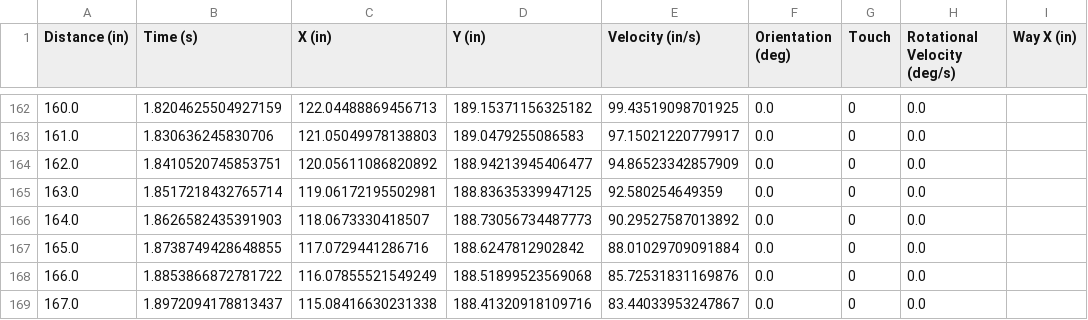
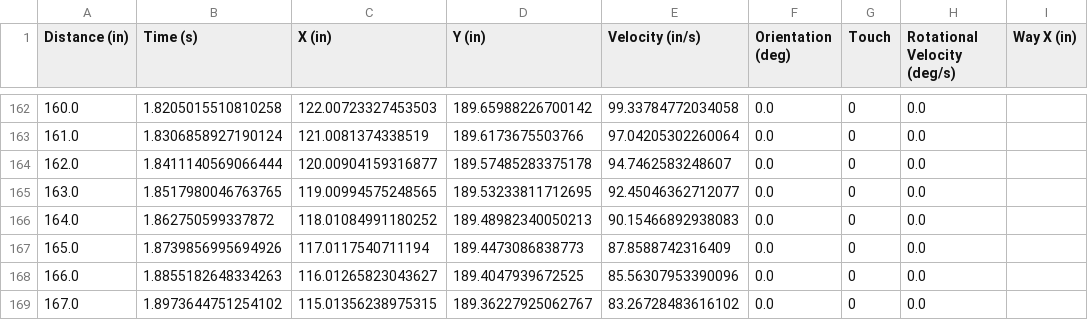
Before and after one commit to secret-city-wildbots/2023-Robot, a CSV file: autonomous paths/Cube2ToScoreShelf_Blue.csv, drawn as a sheet; only a part is shown, gaps mark what is left out; the diff covers the shown part only; the diff names each change by its address in the sheet, - before the commit and + after, or states it on an @@ line.

```diff
--- a/autonomous paths/Cube2ToScoreShelf_Blue.csv
+++ b/autonomous paths/Cube2ToScoreShelf_Blue.csv
-B162 (Time (s)): 1.8204625504927159
+B162 (Time (s)): 1.8205015510810258
-C162 (X (in)): 122.04488869456713
+C162 (X (in)): 122.00723327453503
-D162 (Y (in)): 189.15371156325182
+D162 (Y (in)): 189.65988226700142
-E162 (Velocity (in/s)): 99.43519098701925
+E162 (Velocity (in/s)): 99.33784772034058
-B163 (Time (s)): 1.830636245830706
+B163 (Time (s)): 1.8306858927190124
-C163 (X (in)): 121.05049978138803
+C163 (X (in)): 121.0081374338519
-D163 (Y (in)): 189.0479255086583
+D163 (Y (in)): 189.6173675503766
-E163 (Velocity (in/s)): 97.15021220779917
+E163 (Velocity (in/s)): 97.04205302260064
-B164 (Time (s)): 1.8410520745853751
+B164 (Time (s)): 1.8411140569066444
-C164 (X (in)): 120.05611086820892
+C164 (X (in)): 120.00904159316877
-D164 (Y (in)): 188.94213945406477
+D164 (Y (in)): 189.57485283375178
-E164 (Velocity (in/s)): 94.86523342857909
+E164 (Velocity (in/s)): 94.7462583248607
-B165 (Time (s)): 1.8517218432765714
+B165 (Time (s)): 1.8517980046763765
-C165 (X (in)): 119.06172195502981
+C165 (X (in)): 119.00994575248565
-D165 (Y (in)): 188.83635339947125
+D165 (Y (in)): 189.53233811712695
-E165 (Velocity (in/s)): 92.580254649359
+E165 (Velocity (in/s)): 92.45046362712077
-B166 (Time (s)): 1.8626582435391903
+B166 (Time (s)): 1.862750599337872
-C166 (X (in)): 118.0673330418507
+C166 (X (in)): 118.01084991180252
-D166 (Y (in)): 188.73056734487773
+D166 (Y (in)): 189.48982340050213
-E166 (Velocity (in/s)): 90.29527587013892
+E166 (Velocity (in/s)): 90.15466892938083
-B167 (Time (s)): 1.8738749428648855
+B167 (Time (s)): 1.8739856995694926
-C167 (X (in)): 117.0729441286716
+C167 (X (in)): 117.0117540711194
-D167 (Y (in)): 188.6247812902842
+D167 (Y (in)): 189.4473086838773
-E167 (Velocity (in/s)): 88.01029709091884
+E167 (Velocity (in/s)): 87.8588742316409
-B168 (Time (s)): 1.8853866872781722
+B168 (Time (s)): 1.8855182648334263
-C168 (X (in)): 116.07855521549249
+C168 (X (in)): 116.01265823043627
-D168 (Y (in)): 188.51899523569068
+D168 (Y (in)): 189.4047939672525
-E168 (Velocity (in/s)): 85.72531831169876
+E168 (Velocity (in/s)): 85.56307953390096
-B169 (Time (s)): 1.8972094178813437
+B169 (Time (s)): 1.8973644751254102
-C169 (X (in)): 115.08416630231338
+C169 (X (in)): 115.01356238975315
-D169 (Y (in)): 188.41320918109716
+D169 (Y (in)): 189.36227925062767
-E169 (Velocity (in/s)): 83.44033953247867
+E169 (Velocity (in/s)): 83.26728483616102
```
Also changed, not shown: 163 edited cells elsewhere in this file, autonomous paths/Cube2ToCone3Bump_Blue.csv, autonomous paths/Cube2ToCone3Shelf_Blue.csv, 43 other files.
